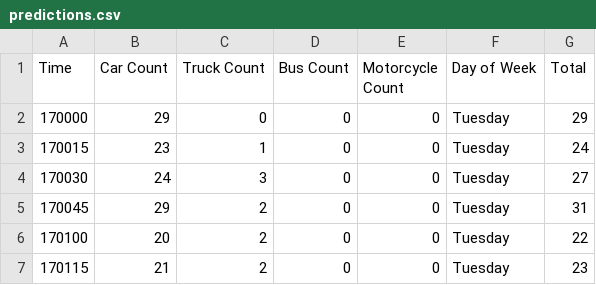
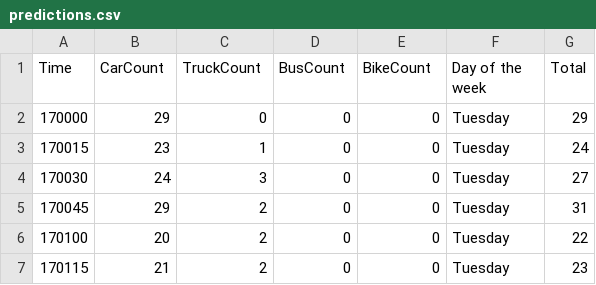
Before and after one commit to brownjordan317/CSCI-443, a CSV file: traffic_analysis/predictions.csv, drawn as a sheet; only a part is shown.

Commit message:
predictions to traffic alignment

```diff
--- a/traffic_analysis/predictions.csv
+++ b/traffic_analysis/predictions.csv
@@ -1,2 +1,2 @@
-Time,Car Count,Truck Count,Bus Count,Motorcycle Count,Day of Week,Total
+Time,CarCount,TruckCount,BusCount,BikeCount,Day of the week,Total
 170000,29,0,0,0,Tuesday,29
```
Also changed, not shown: 1 other file.
